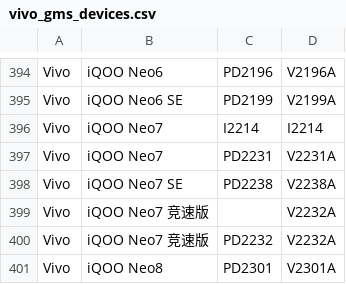
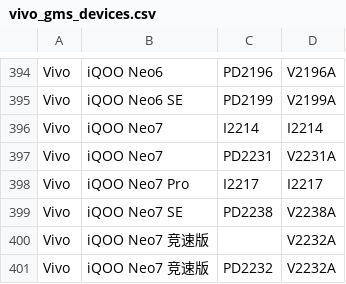
Before and after one commit to parserpp/get_android_data, a CSV file: data/vivo_gms_devices.csv, drawn as a sheet; only a part is shown, gaps mark what is left out; the shorter side is filled out with more unchanged rows.

```diff
--- a/data/vivo_gms_devices.csv
+++ b/data/vivo_gms_devices.csv
@@ -397,2 +397,3 @@ Vivo,iQOO Neo7,I2214,I2214
 Vivo,iQOO Neo7,PD2231,V2231A
+Vivo,iQOO Neo7 Pro,I2217,I2217
 Vivo,iQOO Neo7 SE,PD2238,V2238A
```
Also changed, not shown: data/oplus_gms_devices.csv.
